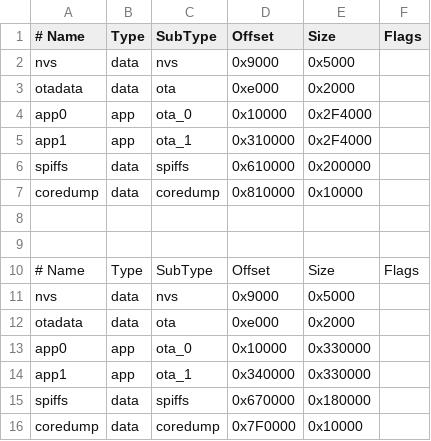
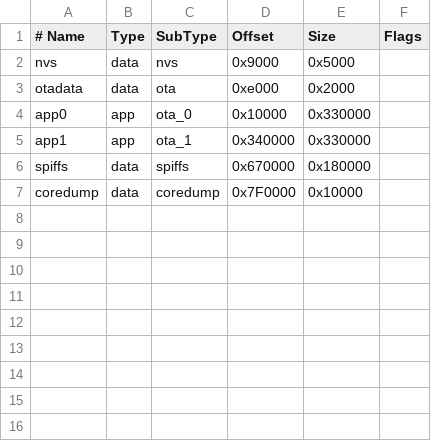
Before and after one commit to Lixie-Labs/Emotiscope, a CSV file: custom_partitions.csv, drawn as a sheet; the diff names each change by its address in the sheet, - before the commit and + after, or states it on an @@ line.

```diff
--- a/custom_partitions.csv
+++ b/custom_partitions.csv
-row 4: app0 | app | ota_0 | 0x10000 | 0x2F4000
-row 5: app1 | app | ota_1 | 0x310000 | 0x2F4000
-row 6: spiffs | data | spiffs | 0x610000 | 0x200000
-row 7: coredump | data | coredump | 0x810000 | 0x10000
-row 8: (empty)
-row 9: (empty)
-row 10: # Name | Type | SubType | Offset | Size | Flags
-row 11: nvs | data | nvs | 0x9000 | 0x5000
-row 12: otadata | data | ota | 0xe000 | 0x2000
```
Also changed, not shown: 6 other files.
